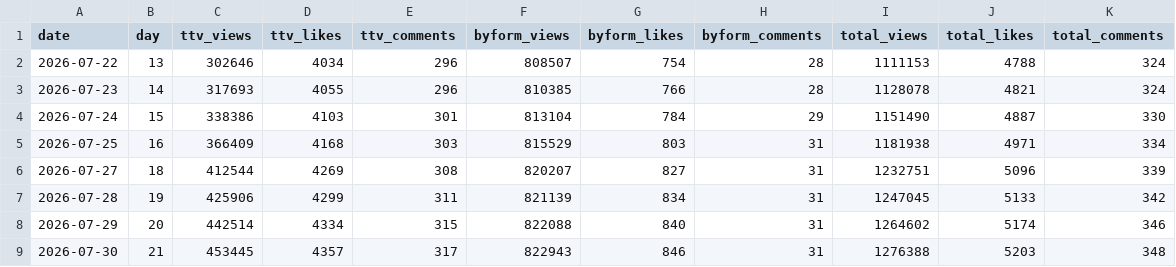
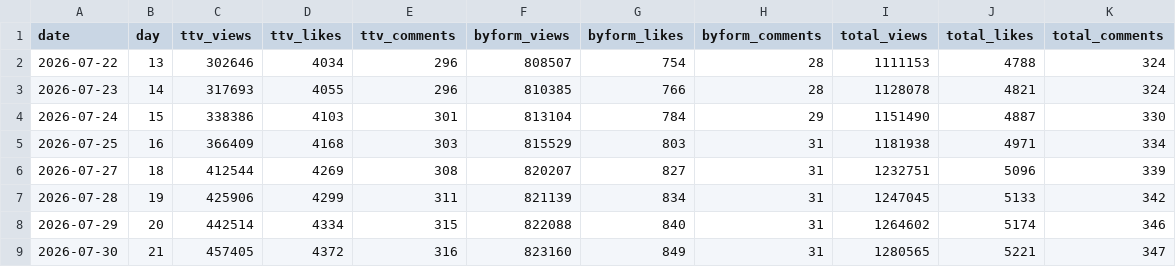
Before and after one commit to AndyWallstreet/buzztrend, a CSV file: data/hatchuping/daily_main.csv, drawn as a sheet.

```diff
--- a/data/hatchuping/daily_main.csv
+++ b/data/hatchuping/daily_main.csv
@@ -8,2 +8,2 @@ date,day,ttv_views,ttv_likes,ttv_comments,byform_views,byform_likes,byform_comme
 2026-07-29,20,442514,4334,315,822088,840,31,1264602,5174,346
-2026-07-30,21,453445,4357,317,822943,846,31,1276388,5203,348
+2026-07-30,21,457405,4372,316,823160,849,31,1280565,5221,347
```
Also changed, not shown: data/hatchuping/booking.csv, data/hatchuping/booking_log.csv, 3 other files.
